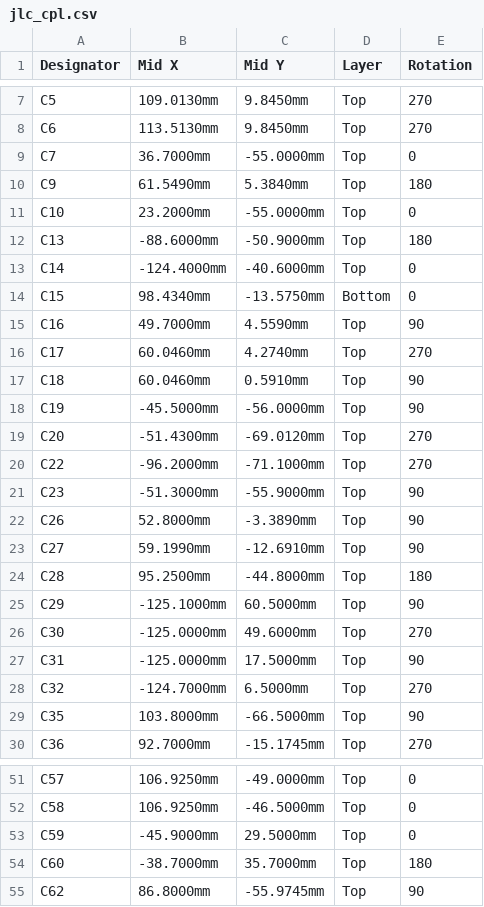
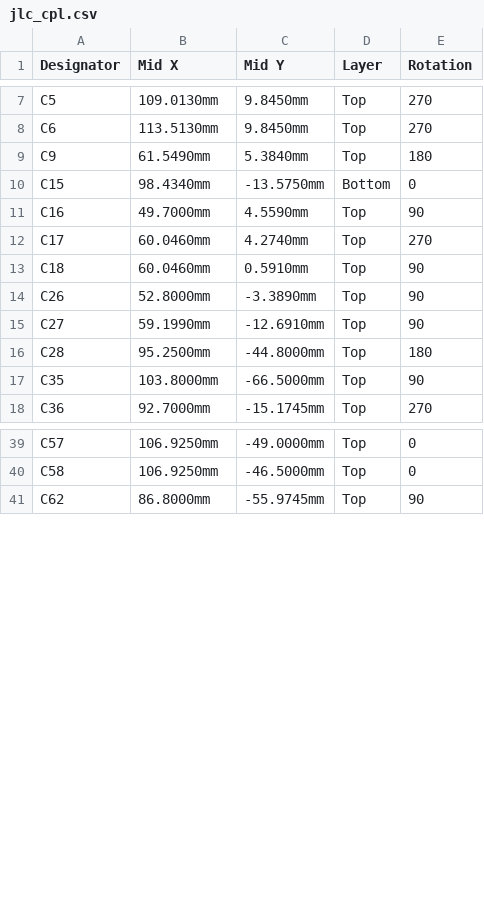
Before and after one commit to johonkanen/ac_psu_kicad, a CSV file: fab/jlc_cpl.csv, drawn as a sheet; only a part is shown, gaps mark what is left out; removed rows and columns are numbered as before the commit, all else as after; the diff covers the shown part only; the diff names each change by its address in the sheet, - before the commit and + after, or states it on an @@ line.

```diff
--- a/fab/jlc_cpl.csv
+++ b/fab/jlc_cpl.csv
-row 9: C7 | 36.7000mm | -55.0000mm | Top | 0
-row 11: C10 | 23.2000mm | -55.0000mm | Top | 0
-row 12: C13 | -88.6000mm | -50.9000mm | Top | 180
-row 13: C14 | -124.4000mm | -40.6000mm | Top | 0
-row 18: C19 | -45.5000mm | -56.0000mm | Top | 90
-row 19: C20 | -51.4300mm | -69.0120mm | Top | 270
-row 20: C22 | -96.2000mm | -71.1000mm | Top | 270
-row 21: C23 | -51.3000mm | -55.9000mm | Top | 90
-row 25: C29 | -125.1000mm | 60.5000mm | Top | 90
-row 26: C30 | -125.0000mm | 49.6000mm | Top | 270
-row 27: C31 | -125.0000mm | 17.5000mm | Top | 90
-row 28: C32 | -124.7000mm | 6.5000mm | Top | 270
-row 53: C59 | -45.9000mm | 29.5000mm | Top | 0
-row 54: C60 | -38.7000mm | 35.7000mm | Top | 180
```
Also changed, not shown: 3 added rows and 2 removed rows elsewhere in this file, fab/hand_fit.csv, fab/jlc_bom.csv, 2 other files.
